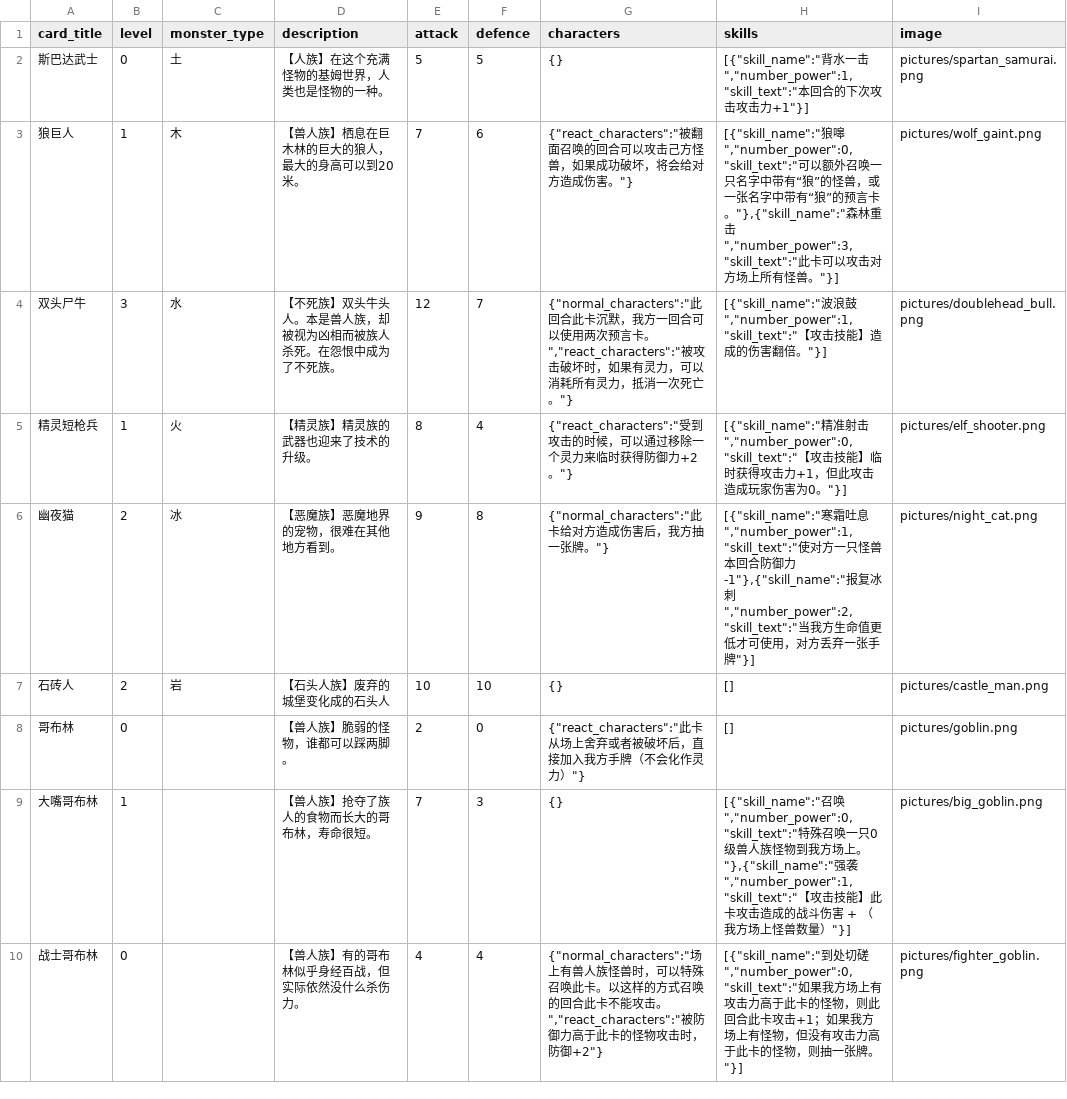
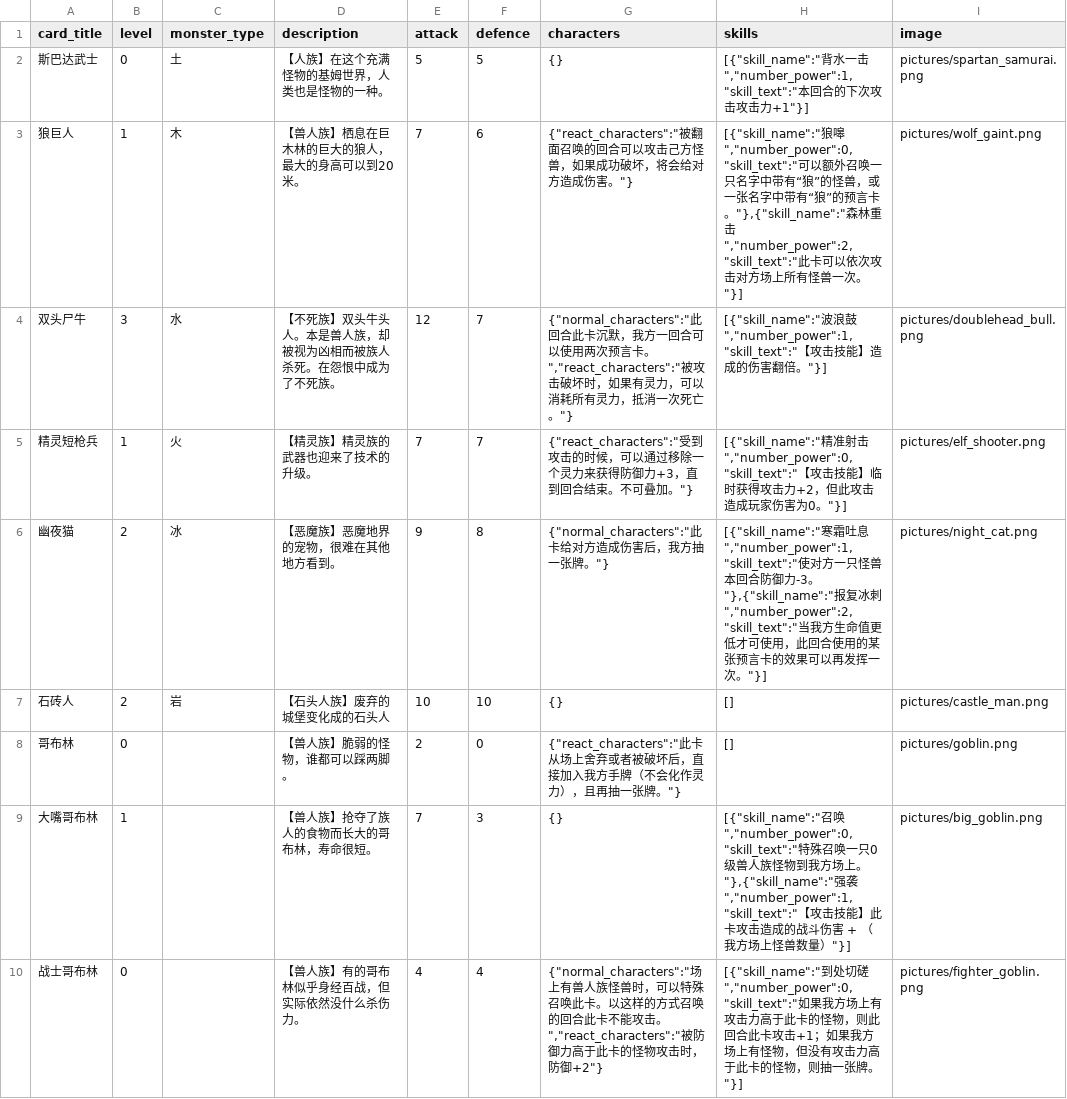
Before and after one commit to Apollo1840/BoardGame, a CSV file: GemuLand/monster_cards.csv, drawn as a sheet; only a part is shown; the diff covers the shown part only.

```diff
--- a/GemuLand/monster_cards.csv
+++ b/GemuLand/monster_cards.csv
@@ -2,8 +2,8 @@ card_title|level|monster_type|description|attack|defence|characters|skills|image
 斯巴达武士|0|土|【人族】在这个充满怪物的基姆世界，人类也是怪物的一种。|5|5|{}|[{"skill_name":"背水一击","number_power":1,"skill_text":"本回合的下次攻击攻击力+1"}]|pictures/spartan_samurai.png
-狼巨人|1|木|【兽人族】栖息在巨木林的巨大的狼人，最大的身高可以到20米。|7|6|{"react_characters":"被翻面召唤的回合可以攻击己方怪兽，如果成功破坏，将会给对方造成伤害。"}|[{"skill_name":"狼嗥","number_power":0,"skill_text":"可以额外召唤一只名字中带有“狼”的怪兽，或一张名字中带有“狼”的预言卡。"},{"skill_name":"森林重击","number_power":3,"skill_text":"此卡可以攻击对方场上所有怪兽。"}]|pictures/wolf_gaint.png
+狼巨人|1|木|【兽人族】栖息在巨木林的巨大的狼人，最大的身高可以到20米。|7|6|{"react_characters":"被翻面召唤的回合可以攻击己方怪兽，如果成功破坏，将会给对方造成伤害。"}|[{"skill_name":"狼嗥","number_power":0,"skill_text":"可以额外召唤一只名字中带有“狼”的怪兽，或一张名字中带有“狼”的预言卡。"},{"skill_name":"森林重击","number_power":2,"skill_text":"此卡可以依次攻击对方场上所有怪兽一次。"}]|pictures/wolf_gaint.png
 双头尸牛|3|水|【不死族】双头牛头人。本是兽人族，却被视为凶相而被族人杀死。在怨恨中成为了不死族。|12|7|{"normal_characters":"此回合此卡沉默，我方一回合可以使用两次预言卡。","react_characters":"被攻击破坏时，如果有灵力，可以消耗所有灵力，抵消一次死亡。"}|[{"skill_name":"波浪鼓","number_power":1,"skill_text":"【攻击技能】造成的伤害翻倍。"}]|pictures/doublehead_bull.png
-精灵短枪兵|1|火|【精灵族】精灵族的武器也迎来了技术的升级。|8|4|{"react_characters":"受到攻击的时候，可以通过移除一个灵力来临时获得防御力+2。"}|[{"skill_name":"精准射击","number_power":0,"skill_text":"【攻击技能】临时获得攻击力+1，但此攻击造成玩家伤害为0。"}]|pictures/elf_shooter.png
-幽夜猫|2|冰|【恶魔族】恶魔地界的宠物，很难在其他地方看到。|9|8|{"normal_characters":"此卡给对方造成伤害后，我方抽一张牌。"}|[{"skill_name":"寒霜吐息","number_power":1,"skill_text":"使对方一只怪兽本回合防御力-1"},{"skill_name":"报复冰刺","number_power":2,"skill_text":"当我方生命值更低才可使用，对方丢弃一张手牌"}]|pictures/night_cat.png
+精灵短枪兵|1|火|【精灵族】精灵族的武器也迎来了技术的升级。|7|7|{"react_characters":"受到攻击的时候，可以通过移除一个灵力来获得防御力+3，直到回合结束。不可叠加。"}|[{"skill_name":"精准射击","number_power":0,"skill_text":"【攻击技能】临时获得攻击力+2，但此攻击造成玩家伤害为0。"}]|pictures/elf_shooter.png
+幽夜猫|2|冰|【恶魔族】恶魔地界的宠物，很难在其他地方看到。|9|8|{"normal_characters":"此卡给对方造成伤害后，我方抽一张牌。"}|[{"skill_name":"寒霜吐息","number_power":1,"skill_text":"使对方一只怪兽本回合防御力-3。"},{"skill_name":"报复冰刺","number_power":2,"skill_text":"当我方生命值更低才可使用，此回合使用的某张预言卡的效果可以再发挥一次。"}]|pictures/night_cat.png
 石砖人|2|岩|【石头人族】废弃的城堡变化成的石头人|10|10|{}|[]|pictures/castle_man.png
-哥布林|0||【兽人族】脆弱的怪物，谁都可以踩两脚。|2|0|{"react_characters":"此卡从场上舍弃或者被破坏后，直接加入我方手牌（不会化作灵力）"}|[]|pictures/goblin.png
+哥布林|0||【兽人族】脆弱的怪物，谁都可以踩两脚。|2|0|{"react_characters":"此卡从场上舍弃或者被破坏后，直接加入我方手牌（不会化作灵力），且再抽一张牌。"}|[]|pictures/goblin.png
 大嘴哥布林|1||【兽人族】抢夺了族人的食物而长大的哥布林，寿命很短。|7|3|{}|[{"skill_name":"召唤","number_power":0,"skill_text":"特殊召唤一只0级兽人族怪物到我方场上。"},{"skill_name":"强袭","number_power":1,"skill_text":"【攻击技能】此卡攻击造成的战斗伤害 + （我方场上怪兽数量）"}]|pictures/big_goblin.png
```
Also changed, not shown: 9 added rows and 15 edited cells elsewhere in this file, GemuLand/prophecy_cards.csv, 10 other files.
